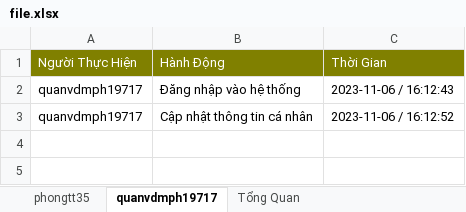
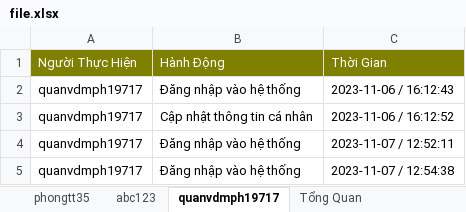
Before and after one commit to PhuongThe12/DATN, an Excel workbook: file.xlsx, sheet quanvdmph19717, drawn as a sheet; values as stored, in another font and other column widths than the file's, no borders; the diff names each change by its address in the sheet, - before the commit and + after, or states it on an @@ line.

```diff
--- a/file.xlsx (sheet quanvdmph19717)
+++ b/file.xlsx (sheet quanvdmph19717)
+sheet tab: abc123
+row 4: quanvdmph19717 | Đăng nhập vào hệ thống | 2023-11-07 / 12:52:11
+row 5: quanvdmph19717 | Đăng nhập vào hệ thống | 2023-11-07 / 12:54:38
```
Also changed, not shown: sheet phongtt35, sheet Tổng Quan, 2 other files.
